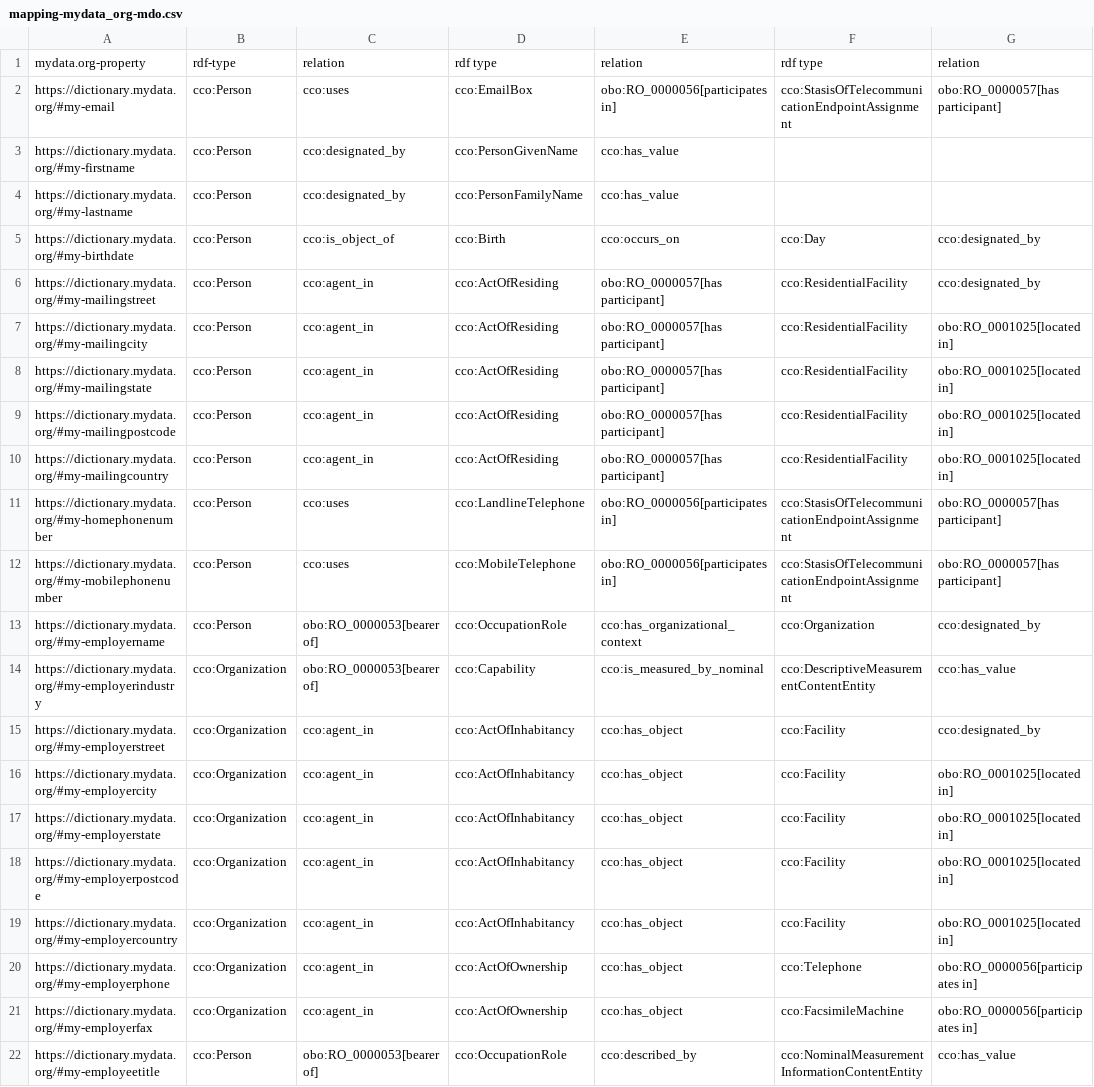
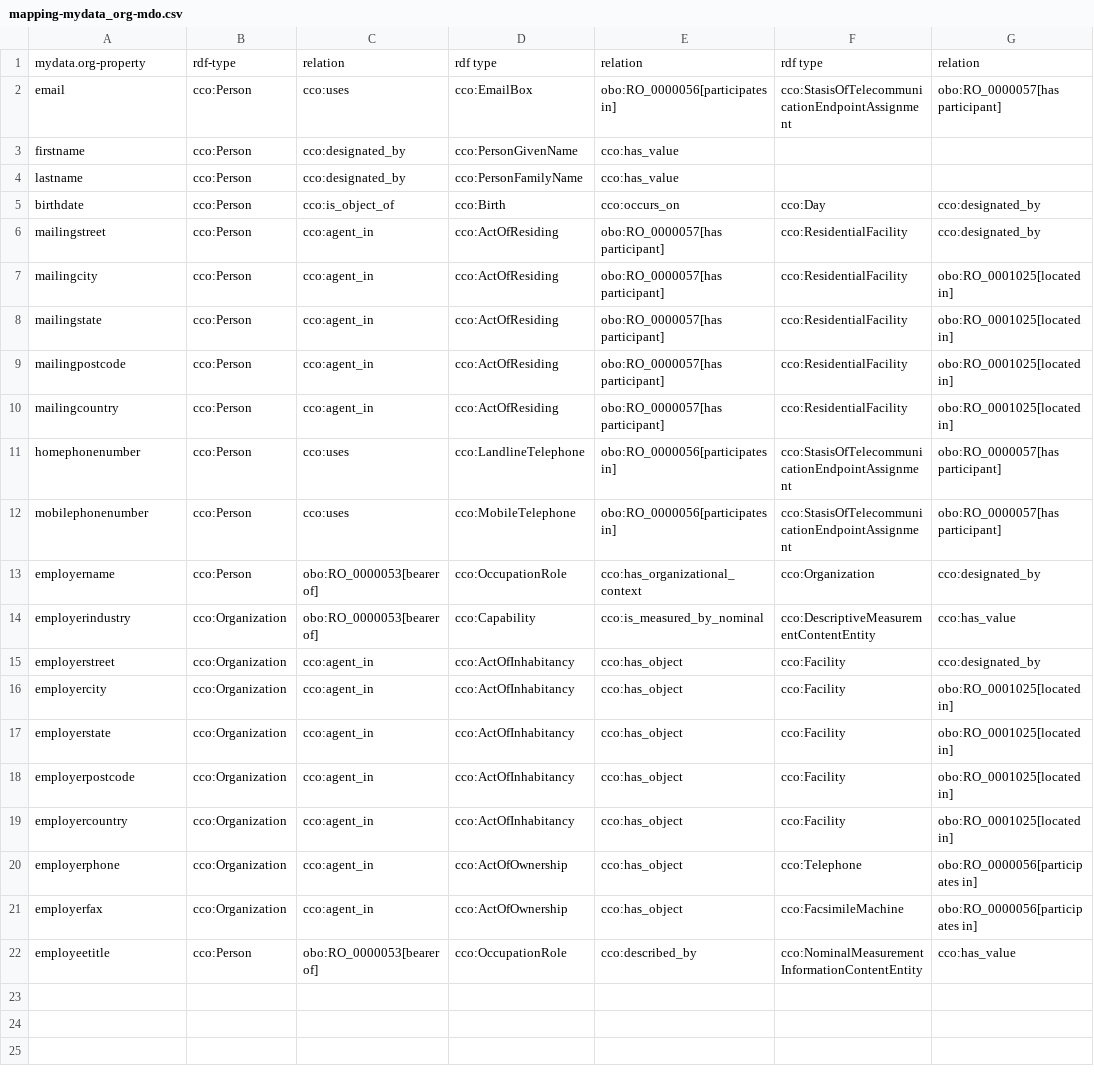
Before and after one commit to CommonCoreOntology/my-data-ontology, a CSV file: dev/mapping-mydata_org-mdo.csv, drawn as a sheet; only a part is shown; the diff names each change by its address in the sheet, - before the commit and + after, or states it on an @@ line.

```diff
--- a/dev/mapping-mydata_org-mdo.csv
+++ b/dev/mapping-mydata_org-mdo.csv
-A2: https://dictionary.mydata.org/#my-email
+A2: email
-A3: https://dictionary.mydata.org/#my-firstname
+A3: firstname
-A4: https://dictionary.mydata.org/#my-lastname
+A4: lastname
-A5: https://dictionary.mydata.org/#my-birthdate
+A5: birthdate
-A6: https://dictionary.mydata.org/#my-mailingstreet
+A6: mailingstreet
-A7: https://dictionary.mydata.org/#my-mailingcity
+A7: mailingcity
-A8: https://dictionary.mydata.org/#my-mailingstate
+A8: mailingstate
-A9: https://dictionary.mydata.org/#my-mailingpostcode
+A9: mailingpostcode
-A10: https://dictionary.mydata.org/#my-mailingcountry
+A10: mailingcountry
-A11: https://dictionary.mydata.org/#my-homephonenumber
+A11: homephonenumber
-A12: https://dictionary.mydata.org/#my-mobilephonenumber
+A12: mobilephonenumber
-A13: https://dictionary.mydata.org/#my-employername
+A13: employername
-A14: https://dictionary.mydata.org/#my-employerindustry
+A14: employerindustry
-A15: https://dictionary.mydata.org/#my-employerstreet
+A15: employerstreet
-A16: https://dictionary.mydata.org/#my-employercity
+A16: employercity
-A17: https://dictionary.mydata.org/#my-employerstate
+A17: employerstate
-A18: https://dictionary.mydata.org/#my-employerpostcode
+A18: employerpostcode
-A19: https://dictionary.mydata.org/#my-employercountry
+A19: employercountry
-A20: https://dictionary.mydata.org/#my-employerphone
+A20: employerphone
-A21: https://dictionary.mydata.org/#my-employerfax
+A21: employerfax
-A22: https://dictionary.mydata.org/#my-employeetitle
+A22: employeetitle
```
Also changed, not shown: 1 other file.
